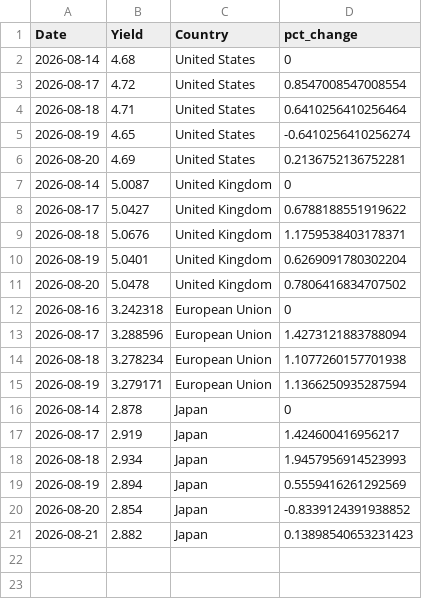
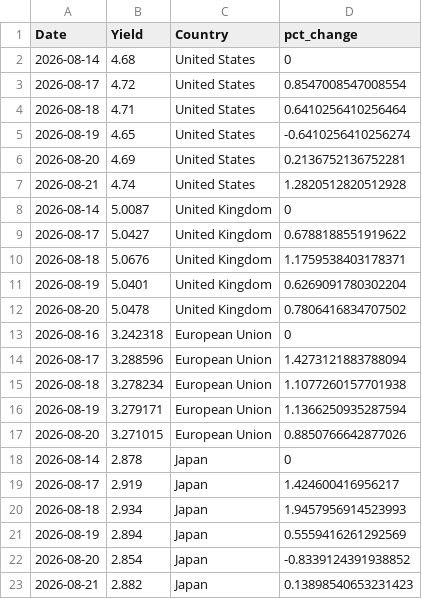
Before and after one commit to ryanSlatt/Bond-Yields, a CSV file: output/bond_yields.csv, drawn as a sheet.

```diff
--- a/output/bond_yields.csv
+++ b/output/bond_yields.csv
@@ -6,2 +6,3 @@ Date,Yield,Country,pct_change
 2026-08-20,4.69,United States,0.2136752136752281
+2026-08-21,4.74,United States,1.2820512820512928
 2026-08-14,5.0087,United Kingdom,0
@@ -15,2 +16,3 @@ Date,Yield,Country,pct_change
 2026-08-19,3.279171,European Union,1.1366250935287594
+2026-08-20,3.271015,European Union,0.8850766642877026
 2026-08-14,2.878,Japan,0
```
